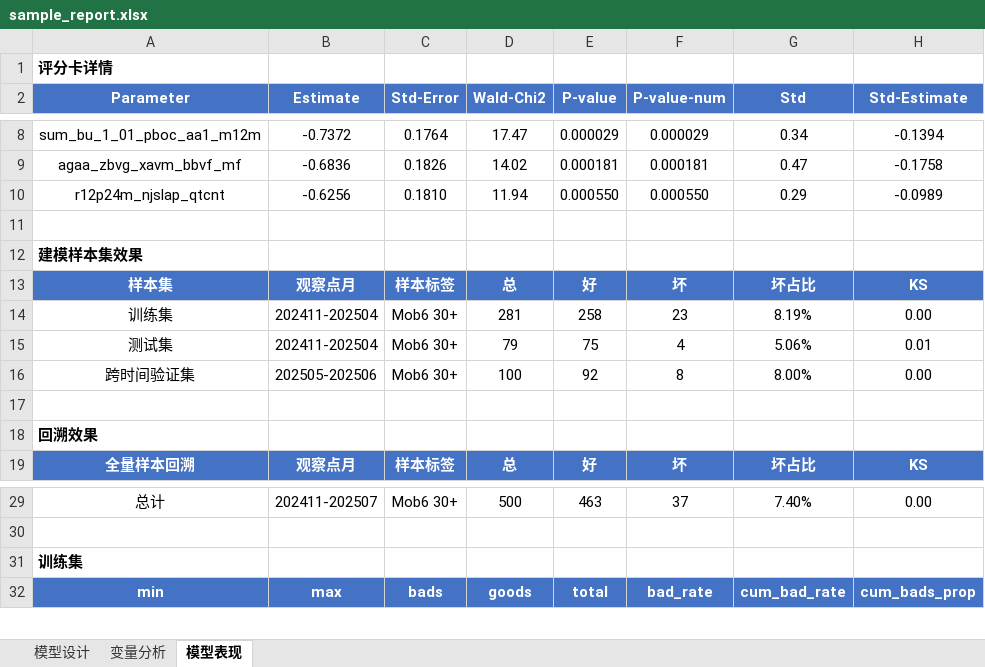
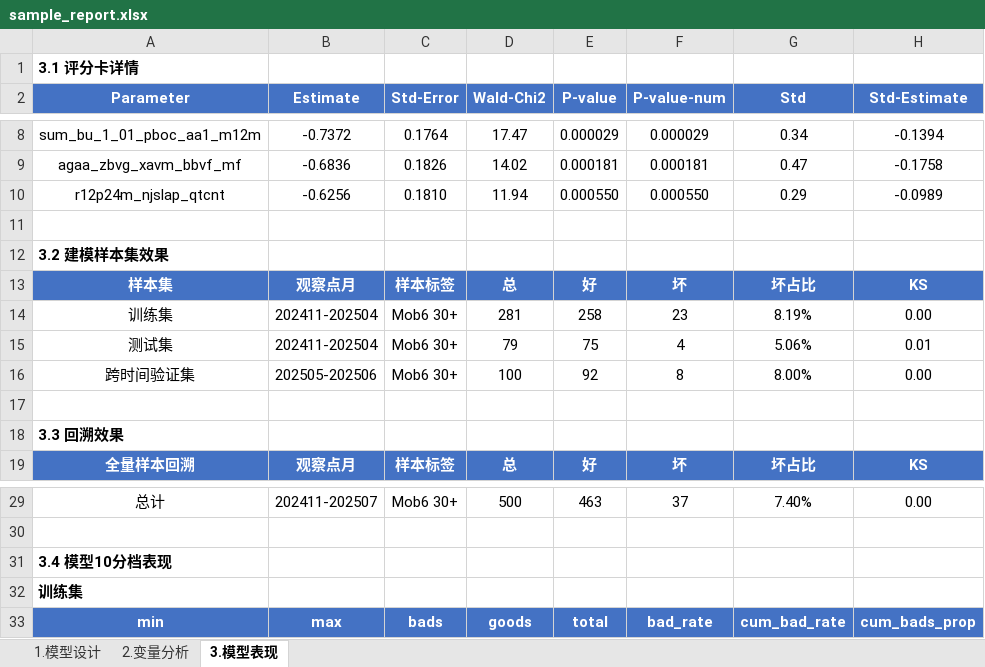
Before and after one commit to jolemon/ModelPipeline, an Excel workbook: sample_report.xlsx, sheet 3.模型表现, drawn as a sheet; only a part is shown, gaps mark what is left out; values as stored, in another font and other column widths than the file's, no borders; conditional formats not drawn; rows hold the shown columns only; the diff names each change by its address in the sheet, - before the commit and + after, or states it on an @@ line.

```diff
--- a/sample_report.xlsx (sheet 3.模型表现)
+++ b/sample_report.xlsx (sheet 3.模型表现)
-sheet tab: 模型设计
+sheet tab: 1.模型设计
-sheet tab: 变量分析
+sheet tab: 2.变量分析
-sheet tab: 模型表现
+sheet tab: 3.模型表现
-A1 (Parameter): 评分卡详情
+A1 (Parameter): 3.1 评分卡详情
-A12 (Parameter): 建模样本集效果
+A12 (Parameter): 3.2 建模样本集效果
-A18 (Parameter): 回溯效果
+A18 (Parameter): 3.3 回溯效果
+row 31: 3.4 模型10分档表现
```
Also changed, not shown: sheet 2.变量分析, sheet 1.模型设计, report_100k.xlsx.
